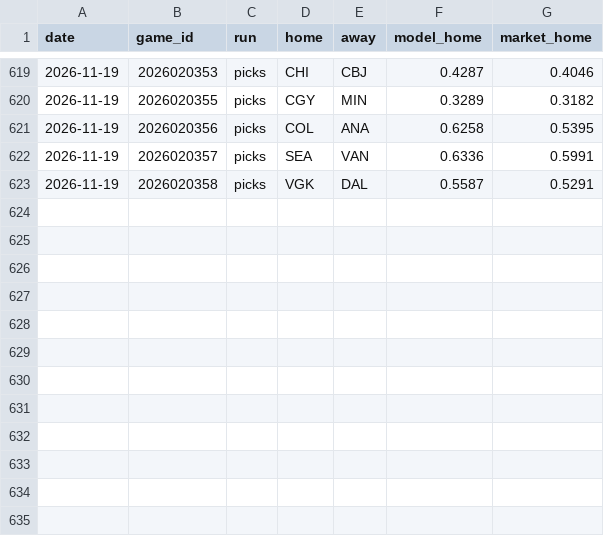
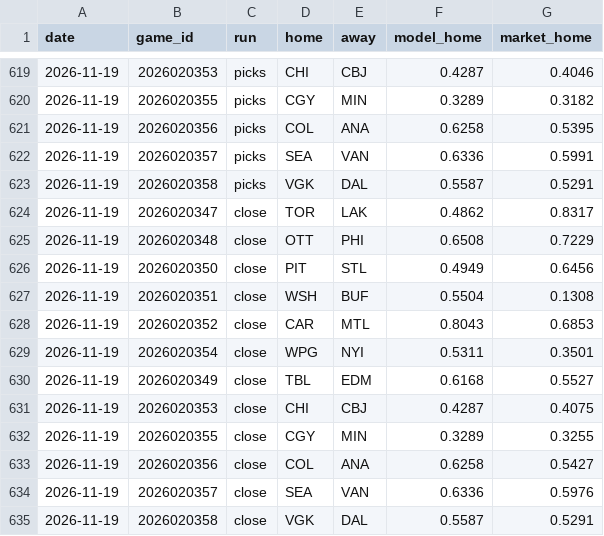
Before and after one commit to 88jackcarr/NHL-odds-betting, a CSV file: data/predictions.csv, drawn as a sheet; only a part is shown, gaps mark what is left out.

```diff
--- a/data/predictions.csv
+++ b/data/predictions.csv
@@ -623 +623,13 @@ date,game_id,run,home,away,model_home,market_home
 2026-11-19,2026020358,picks,VGK,DAL,0.5587,0.5291
+2026-11-19,2026020347,close,TOR,LAK,0.4862,0.8317
+2026-11-19,2026020348,close,OTT,PHI,0.6508,0.7229
+2026-11-19,2026020350,close,PIT,STL,0.4949,0.6456
+2026-11-19,2026020351,close,WSH,BUF,0.5504,0.1308
+2026-11-19,2026020352,close,CAR,MTL,0.8043,0.6853
+2026-11-19,2026020354,close,WPG,NYI,0.5311,0.3501
+2026-11-19,2026020349,close,TBL,EDM,0.6168,0.5527
+2026-11-19,2026020353,close,CHI,CBJ,0.4287,0.4075
+2026-11-19,2026020355,close,CGY,MIN,0.3289,0.3255
+2026-11-19,2026020356,close,COL,ANA,0.6258,0.5427
+2026-11-19,2026020357,close,SEA,VAN,0.6336,0.5976
+2026-11-19,2026020358,close,VGK,DAL,0.5587,0.5291
```
Also changed, not shown: data/bets.csv, data/games.csv, 1 other file.
